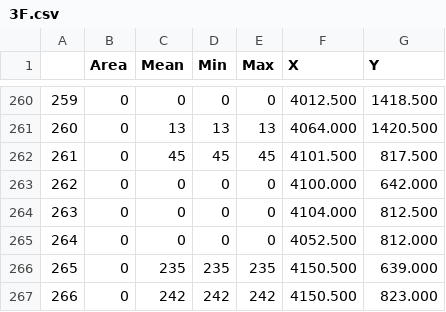
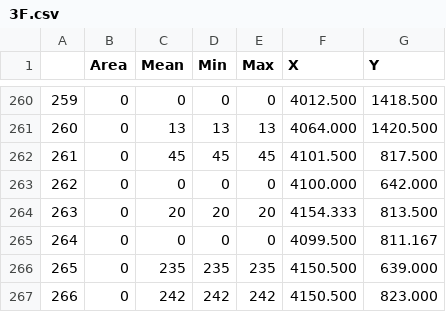
Before and after one commit to oosan1/ProZero1, a CSV file: maps/Csv/3F.csv, drawn as a sheet; only a part is shown, gaps mark what is left out.

```diff
--- a/maps/Csv/3F.csv
+++ b/maps/Csv/3F.csv
@@ -263,4 +263,4 @@
 262,0,0,0,0,4100.000,642.000
-263,0,0,0,0,4104.000,812.500
-264,0,0,0,0,4052.500,812.000
+263,0,20,20,20,4154.333,813.500
+264,0,0,0,0,4099.500,811.167
 265,0,235,235,235,4150.500,639.000
```
Also changed, not shown: 1 other file.
